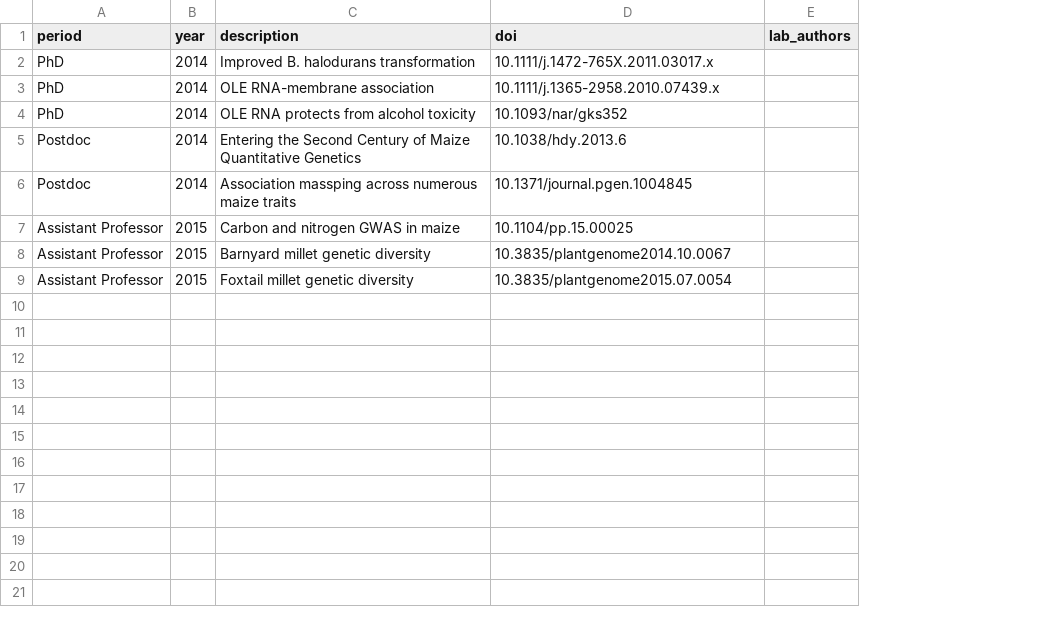
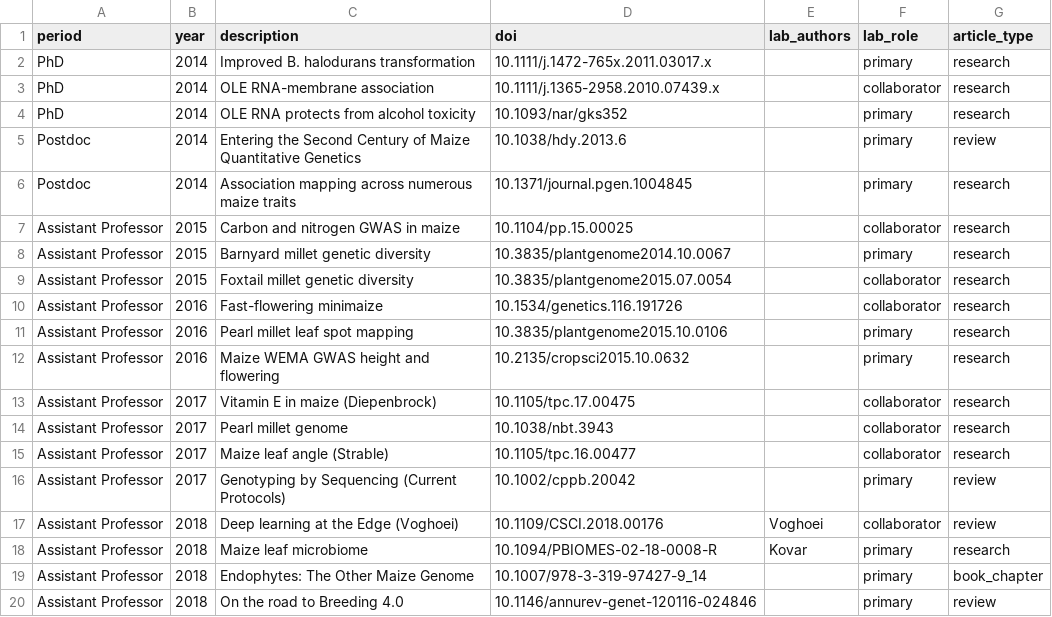
Before and after one commit to jgwall/cv, a CSV file: sources/publications.csv, drawn as a sheet; only a part is shown; the diff covers the shown part only; the diff names each change by its address in the sheet, - before the commit and + after, or states it on an @@ line.

Commit message:
Wed 23 Mar 2022 11:35:54 AM EDT Format publications correctly

```diff
--- a/sources/publications.csv
+++ b/sources/publications.csv
+column F (lab_role), rows 2-9: primary | collaborator | primary | primary | primary | collaborator | primary | collaborator
+column G (article_type), rows 2-9: research | research | research | review | research | research | research | research
-D2 (doi): 10.1111/j.1472-765X.2011.03017.x
+D2 (doi): 10.1111/j.1472-765x.2011.03017.x
-C6 (description): Association massping across numerous…
+C6 (description): Association mapping across numerous…
+row 10: Assistant Professor | 2016 | Fast-flowering minimaize | 10.1534/genetics.116.191726 |  | collaborator | research
+row 11: Assistant Professor | 2016 | Pearl millet leaf spot mapping | 10.3835/plantgenome2015.10.0106 |  | primary | research
+row 12: Assistant Professor | 2016 | Maize WEMA GWAS height and flowering | 10.2135/cropsci2015.10.0632 |  | primary | research
+row 13: Assistant Professor | 2017 | Vitamin E in maize (Diepenbrock) | 10.1105/tpc.17.00475 |  | collaborator | research
+row 14: Assistant Professor | 2017 | Pearl millet genome | 10.1038/nbt.3943 |  | collaborator | research
+row 15: Assistant Professor | 2017 | Maize leaf angle (Strable) | 10.1105/tpc.16.00477 |  | collaborator | research
+row 16: Assistant Professor | 2017 | Genotyping by Sequencing (Current Protocols) | 10.1002/cppb.20042 |  | primary | review
+row 17: Assistant Professor | 2018 | Deep learning at the Edge (Voghoei) | 10.1109/CSCI.2018.00176 | Voghoei | collaborator | review
+row 18: Assistant Professor | 2018 | Maize leaf microbiome | 10.1094/PBIOMES-02-18-0008-R | Kovar | primary | research
+row 19: Assistant Professor | 2018 | Endophytes: The Other Maize Genome | 10.1007/978-3-319-97427-9_14 |  | primary | book_chapter
+row 20: Assistant Professor | 2018 | On the road to Breeding 4.0 | 10.1146/annurev-genet-120116-024846 |  | primary | review
```
Also changed, not shown: 11 added rows elsewhere in this file, 3 other files.
